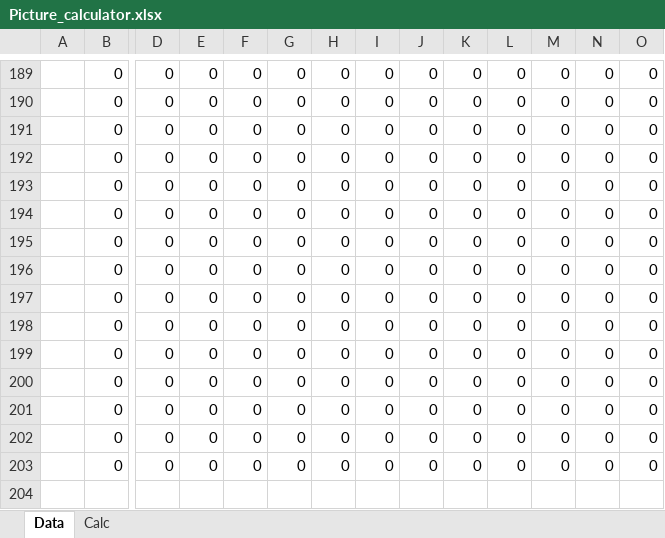
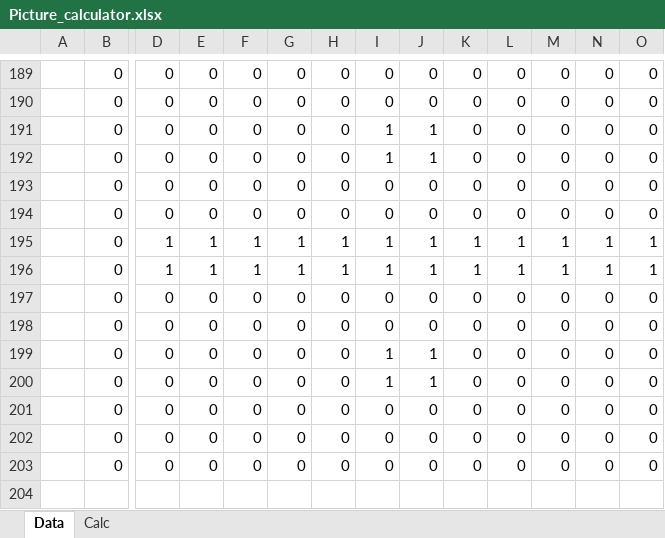
Before and after one commit to CuSynth/FPGA_course, an Excel workbook: Picture_calculator.xlsx, sheet Data, drawn as a sheet; only a part is shown, gaps mark what is left out; values as stored, in another font and other column widths than the file's, no borders; conditional formats not drawn; removed rows and columns are numbered as before the commit, all else as after; rows hold the shown columns only; the diff covers the shown part only; the diff names each change by its address in the sheet, - before the commit and + after, or states it on an @@ line.

```diff
--- a/Picture_calculator.xlsx (sheet Data)
+++ b/Picture_calculator.xlsx (sheet Data)
+row 191:  | 0 | 0 | 0 | 0 | 0 | 0 | 1 | 1 | 0 | 0 | 0 | 0 | 0
+row 192:  | 0 | 0 | 0 | 0 | 0 | 0 | 1 | 1 | 0 | 0 | 0 | 0 | 0
+row 195:  | 0 | 1 | 1 | 1 | 1 | 1 | 1 | 1 | 1 | 1 | 1 | 1 | 1
+row 196:  | 0 | 1 | 1 | 1 | 1 | 1 | 1 | 1 | 1 | 1 | 1 | 1 | 1
-I199:I200: 0
+I199:I200: 1
-J199:J200: 0
+J199:J200: 1
-row 197:  | 0 | 0 | 0 | 0 | 0 | 0 | 0 | 0 | 0 | 0 | 0 | 0 | 0
-row 198:  | 0 | 0 | 0 | 0 | 0 | 0 | 0 | 0 | 0 | 0 | 0 | 0 | 0
-row 199:  | 0 | 0 | 0 | 0 | 0 | 0 | 0 | 0 | 0 | 0 | 0 | 0 | 0
-row 200:  | 0 | 0 | 0 | 0 | 0 | 0 | 0 | 0 | 0 | 0 | 0 | 0 | 0
```
Also changed, not shown: 72 edited cells elsewhere in this sheet, sheet Calc, formulas that keep their value.
